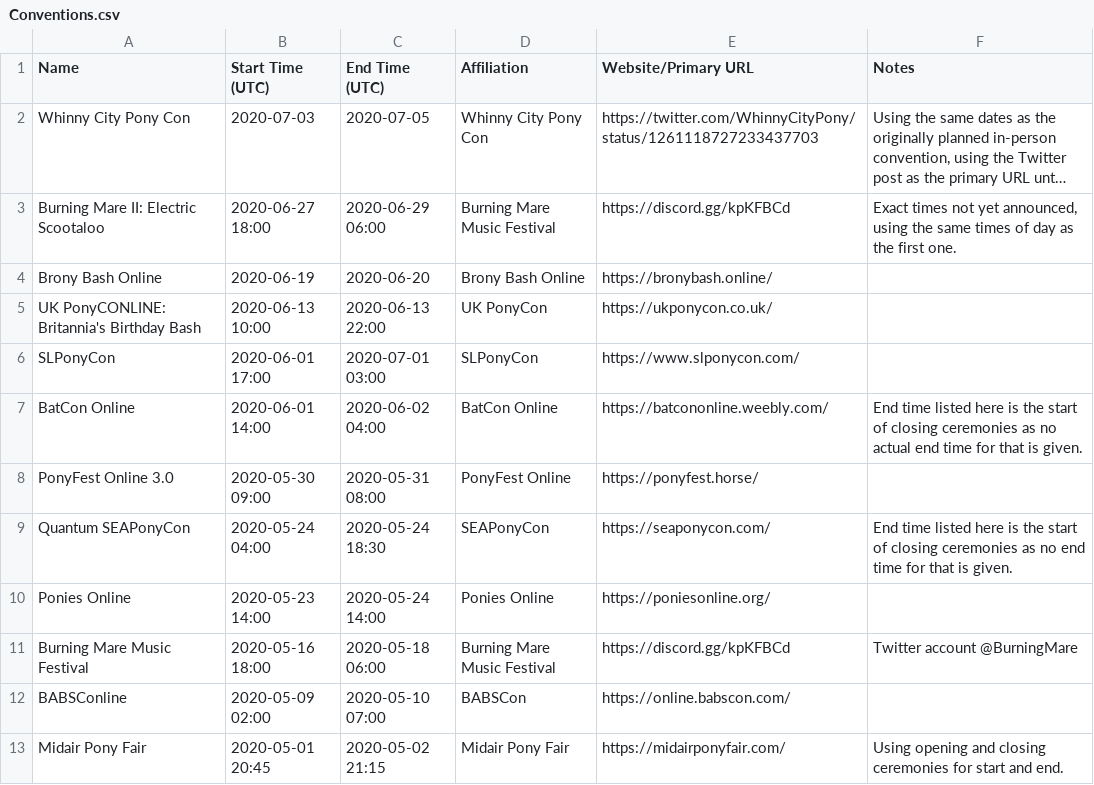
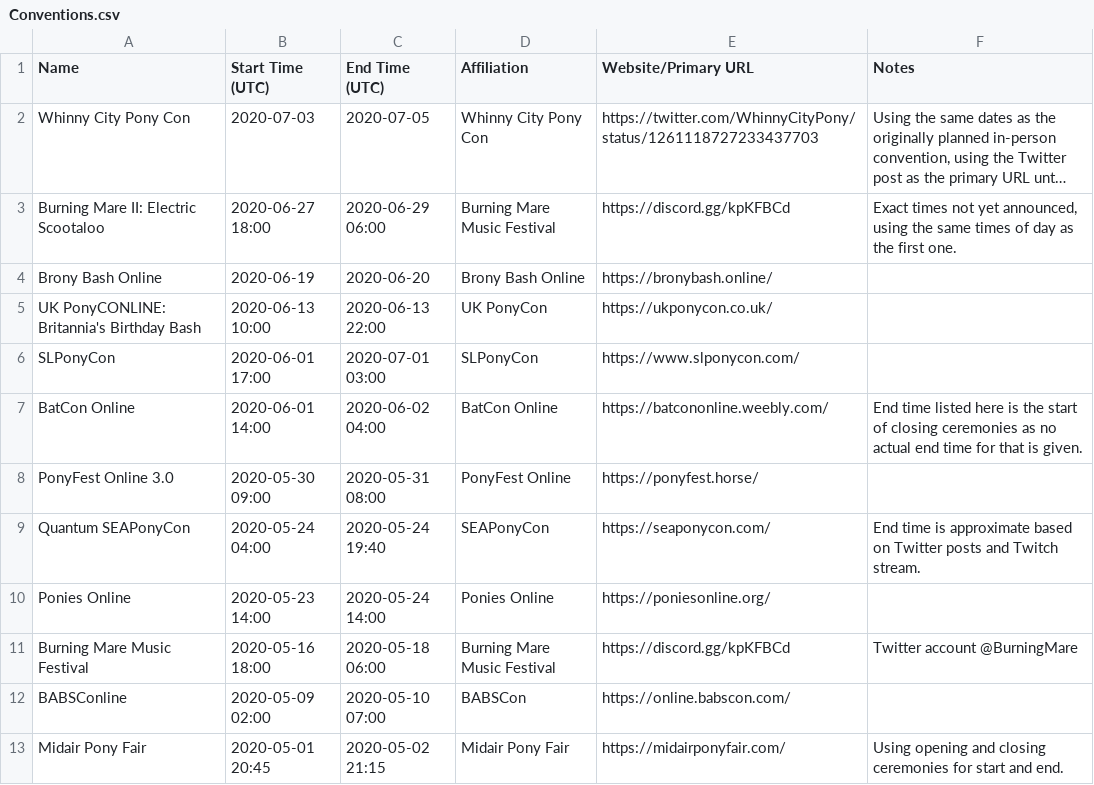
Before and after one commit to jack126guy/online-pony-events-covid-19, a CSV file: Conventions.csv, drawn as a sheet; only a part is shown; long unchanged cells end in ….

Commit message:
Add approximate end time for Quantum SEAPonyCon

```diff
--- a/Conventions.csv
+++ b/Conventions.csv
@@ -8,3 +8,3 @@ BatCon Online,2020-06-01 14:00,2020-06-02 04:00,BatCon Online,https://batcononli
 PonyFest Online 3.0,2020-05-30 09:00,2020-05-31 08:00,PonyFest Online,https://ponyfest.horse/,
-Quantum SEAPonyCon,2020-05-24 04:00,2020-05-24 18:30,SEAPonyCon,https://seaponycon.com/,End time listed here is the start of closing ceremonies as no end time for that is given.
+Quantum SEAPonyCon,2020-05-24 04:00,2020-05-24 19:40,SEAPonyCon,https://seaponycon.com/,End time is approximate based on Twitter posts and Twitch stream.
 Ponies Online,2020-05-23 14:00,2020-05-24 14:00,Ponies Online,https://poniesonline.org/,
```
